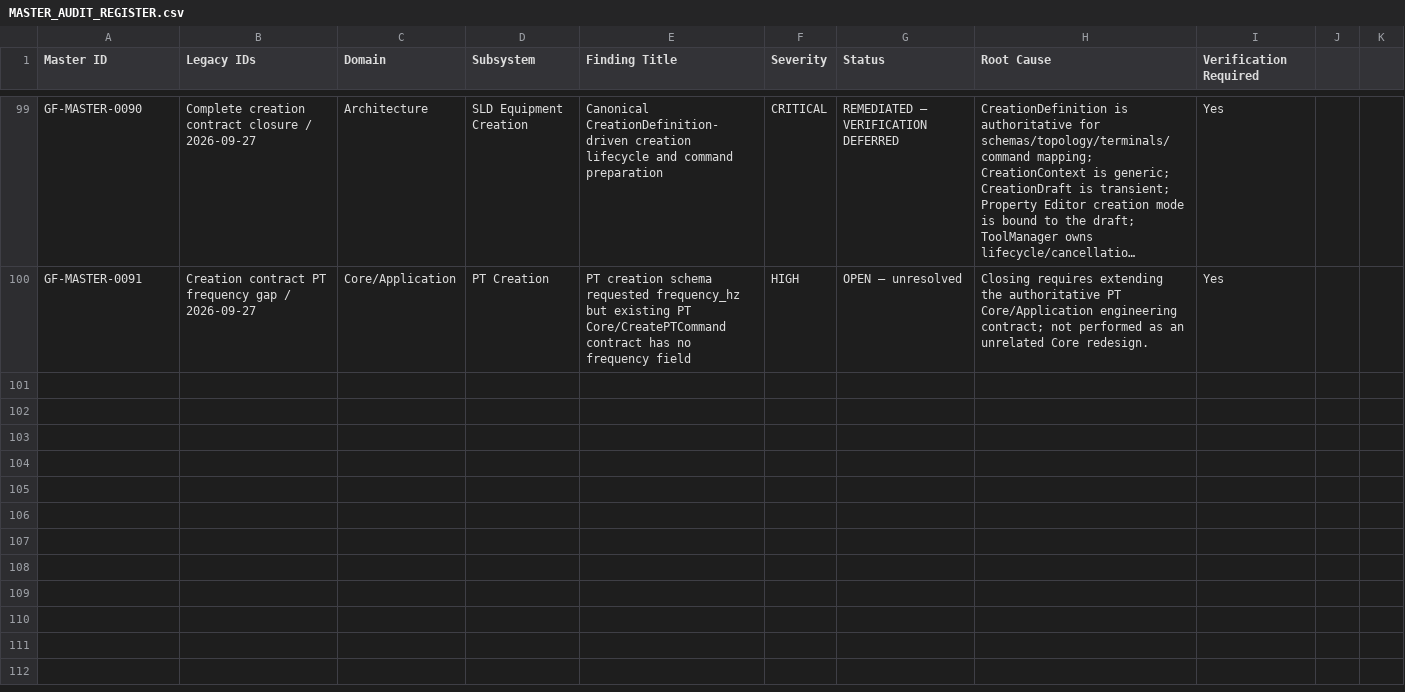
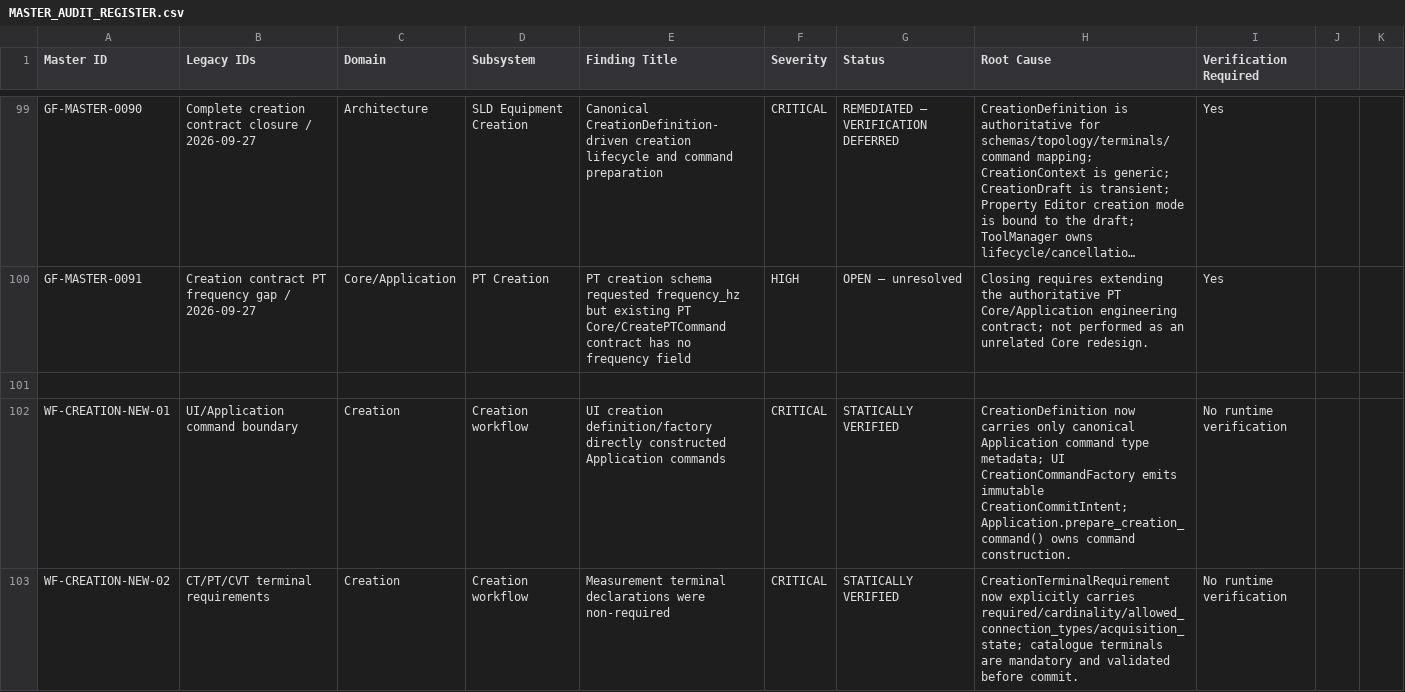
Before and after one commit to SubhenduMishra29/GridForge, a CSV file: audit/MASTER_AUDIT_REGISTER.csv, drawn as a sheet; only a part is shown, gaps mark what is left out; long unchanged cells end in …; the diff covers the shown part only; the diff names each change by its address in the sheet, - before the commit and + after, or states it on an @@ line.

Commit message:
Update creation workflow final static closure CSV register

```diff
--- a/audit/MASTER_AUDIT_REGISTER.csv
+++ b/audit/MASTER_AUDIT_REGISTER.csv
+row 101: (empty)
+row 102: WF-CREATION-NEW-01 | UI/Application command boundary | Creation | Creation workflow | UI creation definition/factory directly constructed Application commands | CRITICAL | STATICALLY VERIFIED | CreationDefinition now carries only canonical Application command type metadata; UI CreationCommandFactory emits immutable CreationCommitIntent; Application.prepare_creation_command() owns command construction. | No runtime verification
+row 103: WF-CREATION-NEW-02 | CT/PT/CVT terminal requirements | Creation | Creation workflow | Measurement terminal declarations were non-required | CRITICAL | STATICALLY VERIFIED | CreationTerminalRequirement now explicitly carries required/cardinality/allowed_connection_types/acquisition_state; catalogue terminals are mandatory and validated before commit. | No runtime verification
```
Also changed, not shown: 6 added rows elsewhere in this file.
